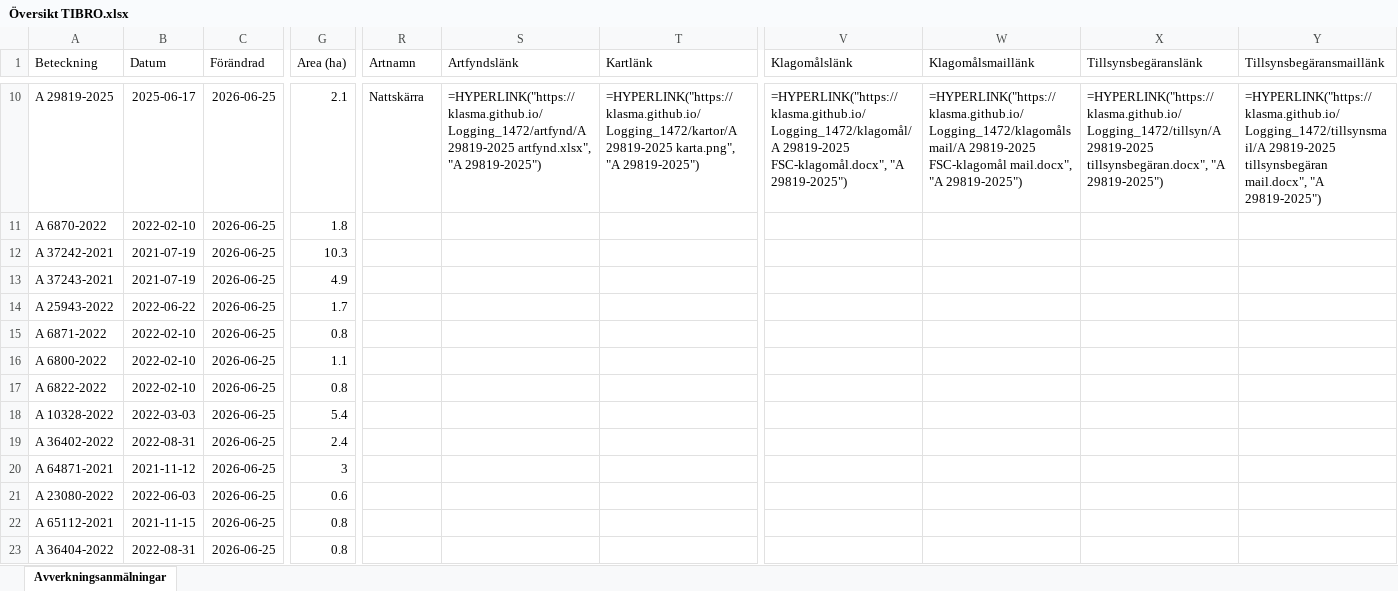
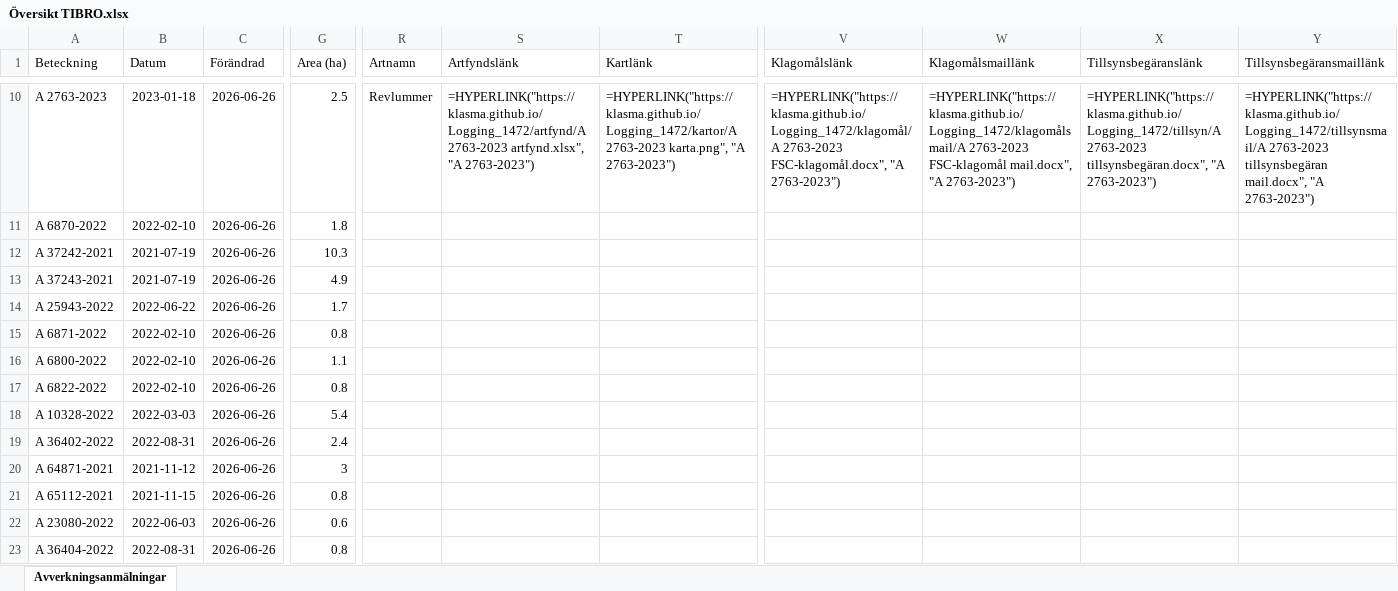
Before and after one commit to klasma/Logging_1472, an Excel workbook: Översikt TIBRO.xlsx, sheet Avverkningsanmälningar, drawn as a sheet; only a part is shown, gaps mark what is left out; values as stored, in another font and other column widths than the file's, no borders; formulas without a stored value are shown as written; the diff covers the shown part only; the diff names each change by its address in the sheet, - before the commit and + after, or states it on an @@ line.

```diff
--- a/Översikt TIBRO.xlsx (sheet Avverkningsanmälningar)
+++ b/Översikt TIBRO.xlsx (sheet Avverkningsanmälningar)
-A10 (Beteckning): A 29819-2025
+A10 (Beteckning): A 2763-2023
-B10 (Datum): 2025-06-17
+B10 (Datum): 2023-01-18
-C10:C23 (Förändrad): 2026-06-25
+C10:C23 (Förändrad): 2026-06-26
-G10 (Area (ha)): 2.1
+G10 (Area (ha)): 2.5
-R10 (Artnamn): Nattskärra
+R10 (Artnamn): Revlummer
-S10 (Artfyndslänk): =HYPERLINK("https://klasma.github.io/Logging_1472/artfynd/A 29819-2025 artfynd.xlsx", "A 29819-2025")
+S10 (Artfyndslänk): =HYPERLINK("https://klasma.github.io/Logging_1472/artfynd/A 2763-2023 artfynd.xlsx", "A 2763-2023")
-T10 (Kartlänk): =HYPERLINK("https://klasma.github.io/Logging_1472/kartor/A 29819-2025 karta.png", "A 29819-2025")
+T10 (Kartlänk): =HYPERLINK("https://klasma.github.io/Logging_1472/kartor/A 2763-2023 karta.png", "A 2763-2023")
-V10 (Klagomålslänk): =HYPERLINK("https://klasma.github.io/Logging_1472/klagomål/A 29819-2025 FSC-klagomål.docx", "A 29819-2025")
+V10 (Klagomålslänk): =HYPERLINK("https://klasma.github.io/Logging_1472/klagomål/A 2763-2023 FSC-klagomål.docx", "A 2763-2023")
-W10 (Klagomålsmaillänk): =HYPERLINK("https://klasma.github.io/Logging_1472/klagomålsmail/A 29819-2025 FSC-klagomål mail.docx", "A 29819-2025")
+W10 (Klagomålsmaillänk): =HYPERLINK("https://klasma.github.io/Logging_1472/klagomålsmail/A 2763-2023 FSC-klagomål mail.docx", "A 2763-2023")
-X10 (Tillsynsbegäranslänk): =HYPERLINK("https://klasma.github.io/Logging_1472/tillsyn/A 29819-2025 tillsynsbegäran.docx", "A 29819-2025")
+X10 (Tillsynsbegäranslänk): =HYPERLINK("https://klasma.github.io/Logging_1472/tillsyn/A 2763-2023 tillsynsbegäran.docx", "A 2763-2023")
-Y10 (Tillsynsbegäransmaillänk): =HYPERLINK("https://klasma.github.io/Logging_1472/tillsynsmail/A 29819-2025 tillsynsbegäran mail.docx", "A 29819-2025")
+Y10 (Tillsynsbegäransmaillänk): =HYPERLINK("https://klasma.github.io/Logging_1472/tillsynsmail/A 2763-2023 tillsynsbegäran mail.docx", "A 2763-2023")
-A21 (Beteckning): A 23080-2022
+A21 (Beteckning): A 65112-2021
-B21 (Datum): 2022-06-03
+B21 (Datum): 2021-11-15
-G21 (Area (ha)): 0.6
+G21 (Area (ha)): 0.8
-A22 (Beteckning): A 65112-2021
+A22 (Beteckning): A 23080-2022
-B22 (Datum): 2021-11-15
+B22 (Datum): 2022-06-03
-G22 (Area (ha)): 0.8
+G22 (Area (ha)): 0.6
```
Also changed, not shown: 450 edited cells elsewhere in this sheet, artfynd/A 25330-2026 artfynd.xlsx, artfynd/A 2763-2023 artfynd.xlsx, 46 other files.
